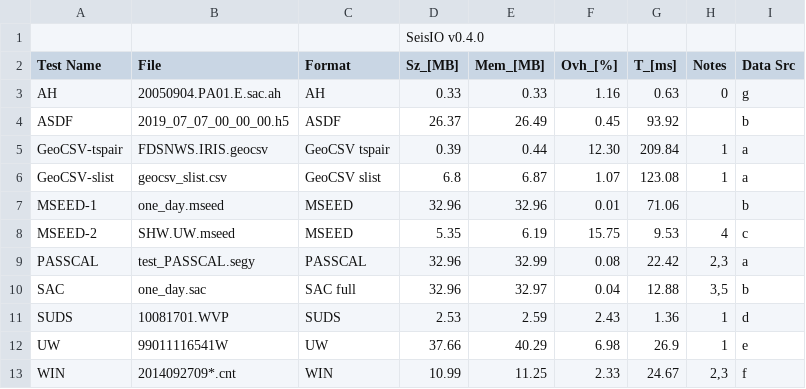
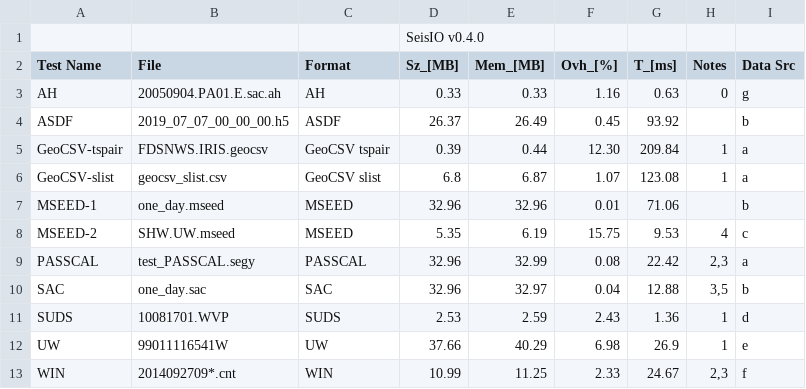
Before and after one commit to jpjones76/SeisIO_paper, a CSV file: benchmarks_Julia.csv, drawn as a sheet.

```diff
--- a/benchmarks_Julia.csv
+++ b/benchmarks_Julia.csv
@@ -9,3 +9,3 @@ MSEED-2;SHW.UW.mseed;MSEED;5.35;6.19;15.75;9.53;4;c
 PASSCAL;test_PASSCAL.segy;PASSCAL;32.96;32.99;0.08;22.42;2,3;a
-SAC;one_day.sac;SAC full;32.96;32.97;0.04;12.88;3,5;b
+SAC;one_day.sac;SAC;32.96;32.97;0.04;12.88;3,5;b
 SUDS;10081701.WVP;SUDS;2.53;2.59;2.43;1.36;1;d
```
Also changed, not shown: 3 other files.
